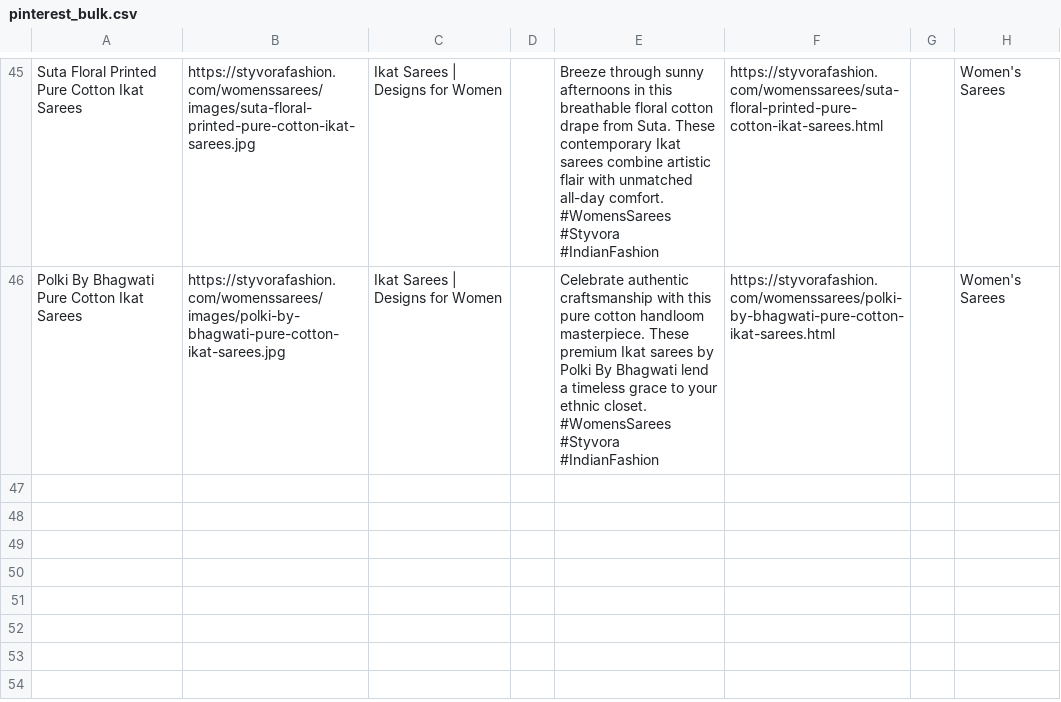
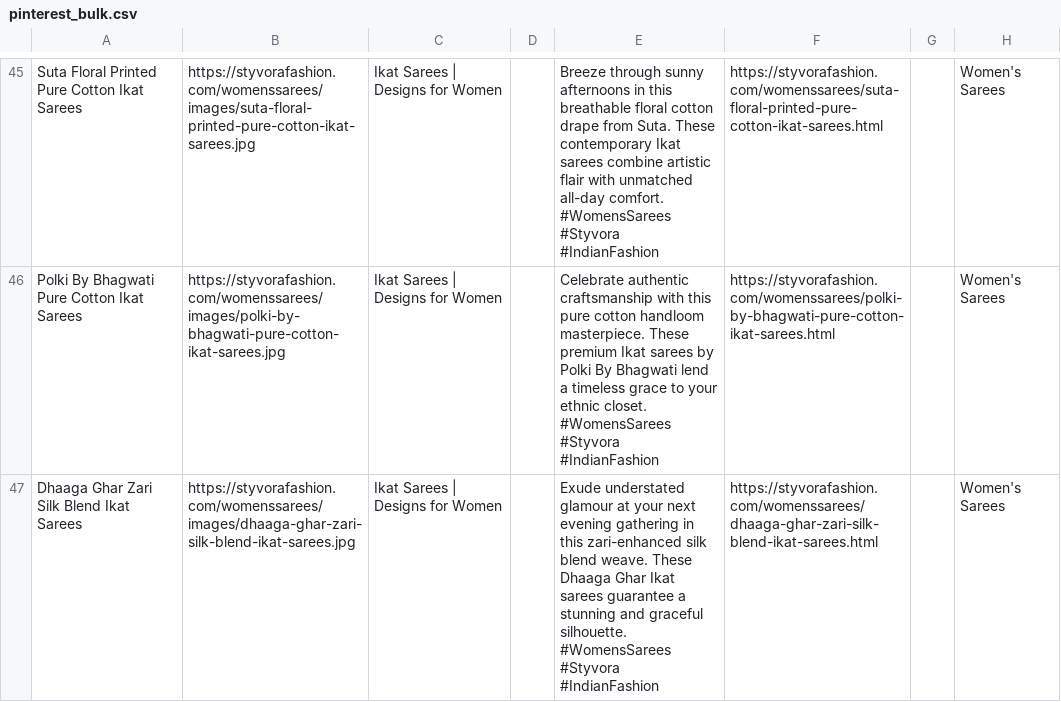
Before and after one commit to deepkoley156/styvorafashion-website, a CSV file: pinterest_bulk.csv, drawn as a sheet; only a part is shown, gaps mark what is left out; ↵ is a line break in a cell; the diff names each change by its address in the sheet, - before the commit and + after, or states it on an @@ line.

Commit message:
Append product to Pinterest Bulk CSV

```diff
--- a/pinterest_bulk.csv
+++ b/pinterest_bulk.csv
+row 47: Dhaaga Ghar Zari Silk Blend Ikat Sarees | https://styvorafashion.com/womenssarees/images/dhaaga-ghar-zari-silk-blend-ikat-sarees.jpg | Ikat Sarees | Designs for Women |  | Exude understated glamour at your next evening gathering in this zari-enhanced silk blend weave. These Dhaaga Ghar Ikat sarees guarantee a stunning and graceful silhouette. ↵ #WomensSarees #Styvora #IndianFashion | https://styvorafashion.com/womenssarees/dhaaga-ghar-zari-silk-blend-ikat-sarees.html |  | Women's Sarees
```
